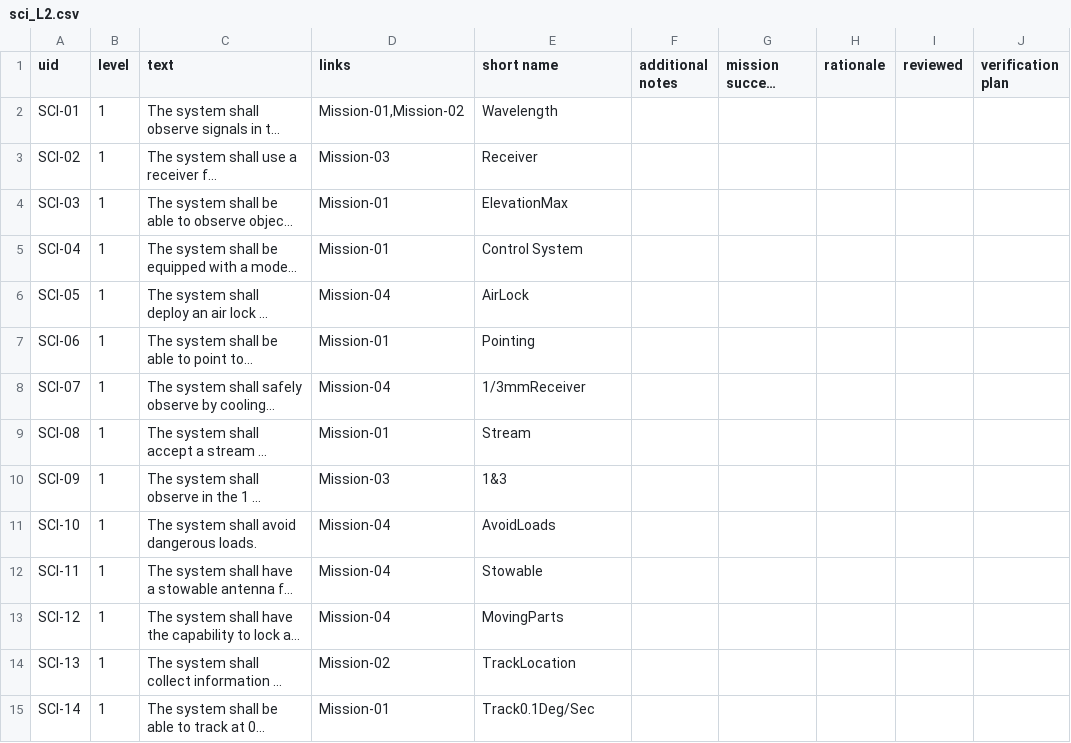
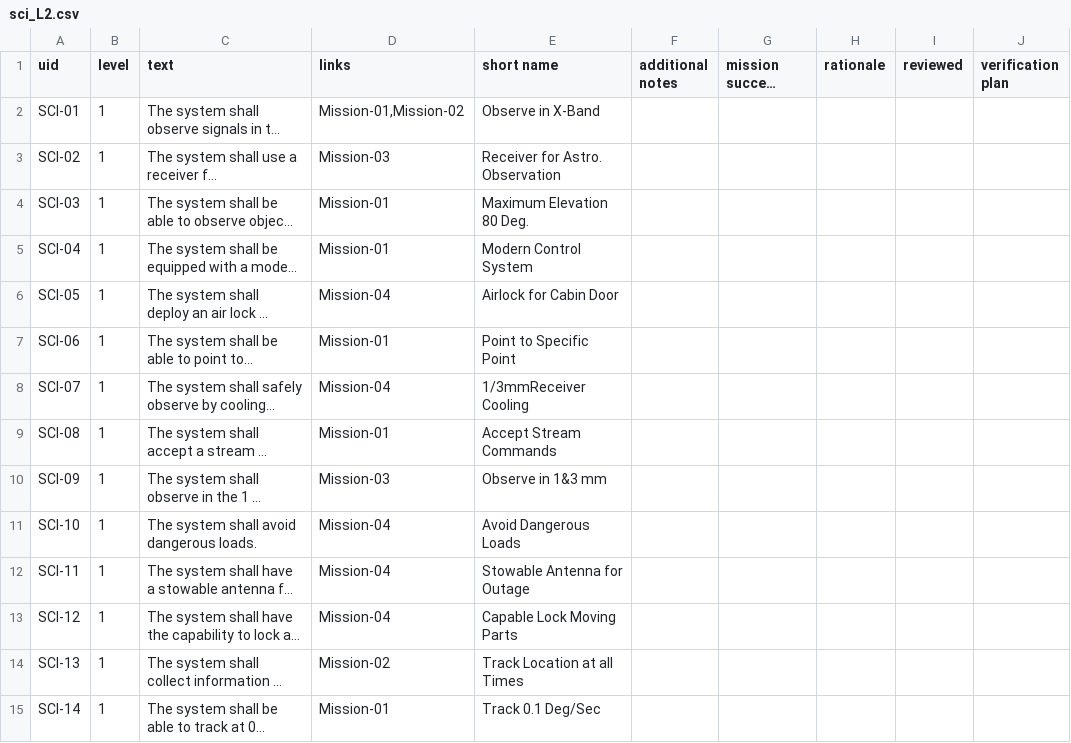
Before and after one commit to atshaver/doorstop_requirements_template, a CSV file: sci_L2.csv, drawn as a sheet; long unchanged cells end in …; the diff names each change by its address in the sheet, - before the commit and + after, or states it on an @@ line.

```diff
--- a/sci_L2.csv
+++ b/sci_L2.csv
-E2 (short name): Wavelength
+E2 (short name): Observe in X-Band
-E3 (short name): Receiver
+E3 (short name): Receiver for Astro. Observation
-E4 (short name): ElevationMax
+E4 (short name): Maximum Elevation 80 Deg.
-E5 (short name): Control System
+E5 (short name): Modern Control System
-E6 (short name): AirLock
+E6 (short name): Airlock for Cabin Door
-E7 (short name): Pointing
+E7 (short name): Point to Specific Point
-E8 (short name): 1/3mmReceiver
+E8 (short name): 1/3mmReceiver Cooling
-E9 (short name): Stream
+E9 (short name): Accept Stream Commands
-E10 (short name): 1&3
+E10 (short name): Observe in 1&3 mm
-E11 (short name): AvoidLoads
+E11 (short name): Avoid Dangerous Loads
-E12 (short name): Stowable
+E12 (short name): Stowable Antenna for Outage
-E13 (short name): MovingParts
+E13 (short name): Capable Lock Moving Parts
-E14 (short name): TrackLocation
+E14 (short name): Track Location at all Times
-E15 (short name): Track0.1Deg/Sec
+E15 (short name): Track 0.1 Deg/Sec
```
Also changed, not shown: mission_L1.csv, tech_L3.csv, 46 other files.
